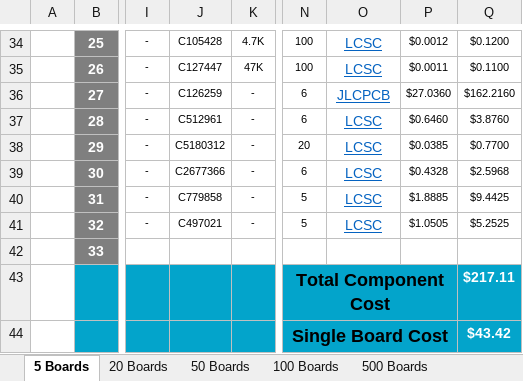
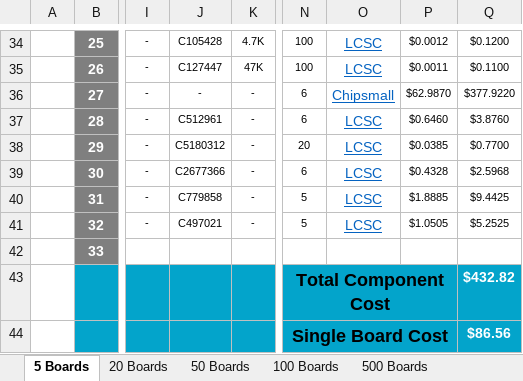
Before and after one commit to eSpark-Backup/chrisbyrd-esp32iotproduct, an Excel workbook: Design Files/LTE-Module-v2.0/BOM/eSpark_BOM_v2.0.xlsx, sheet 5 Boards, drawn as a sheet; only a part is shown, gaps mark what is left out; values as stored, in another font and other column widths than the file's, no borders; charts and pictures not drawn; the diff names each change by its address in the sheet, - before the commit and + after, or states it on an @@ line.

```diff
--- a/Design Files/LTE-Module-v2.0/BOM/eSpark_BOM_v2.0.xlsx (sheet 5 Boards)
+++ b/Design Files/LTE-Module-v2.0/BOM/eSpark_BOM_v2.0.xlsx (sheet 5 Boards)
-J36: C126259
+J36: -
-O36: JLCPCB
+O36: Chipsmall
-P36: $27.0360
+P36: $62.9870
-Q36: $162.2160
+Q36: $377.9220
-Q43: $217.11
+Q43: $432.82
-Q44: $43.42
+Q44: $86.56
```
Also changed, not shown: sheet 100 Boards, sheet 500 Boards, sheet 1000 Boards, sheet 20 Boards, sheet 50 Boards.
